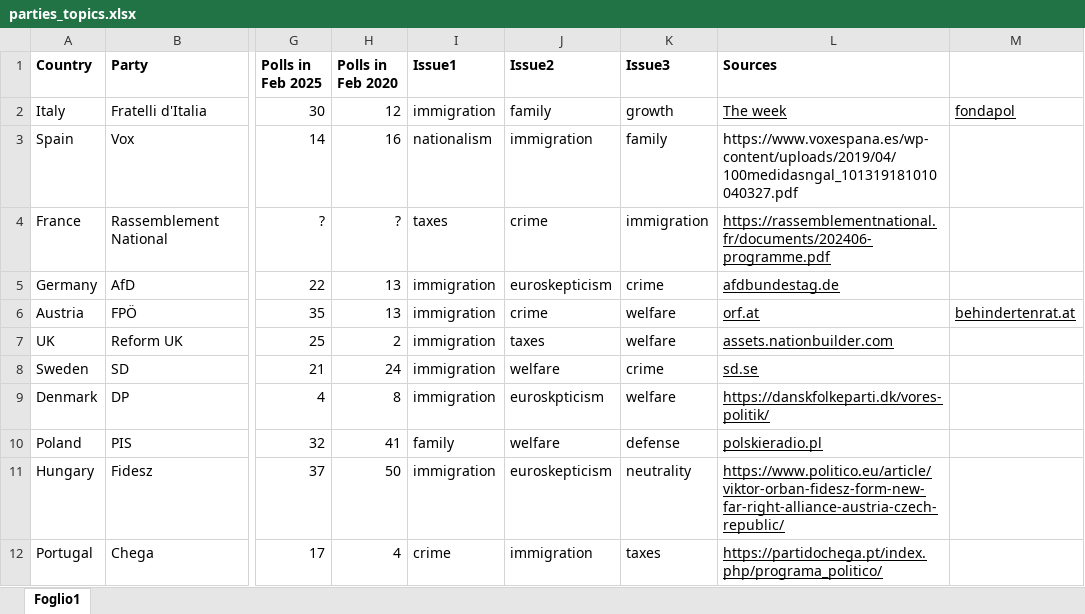
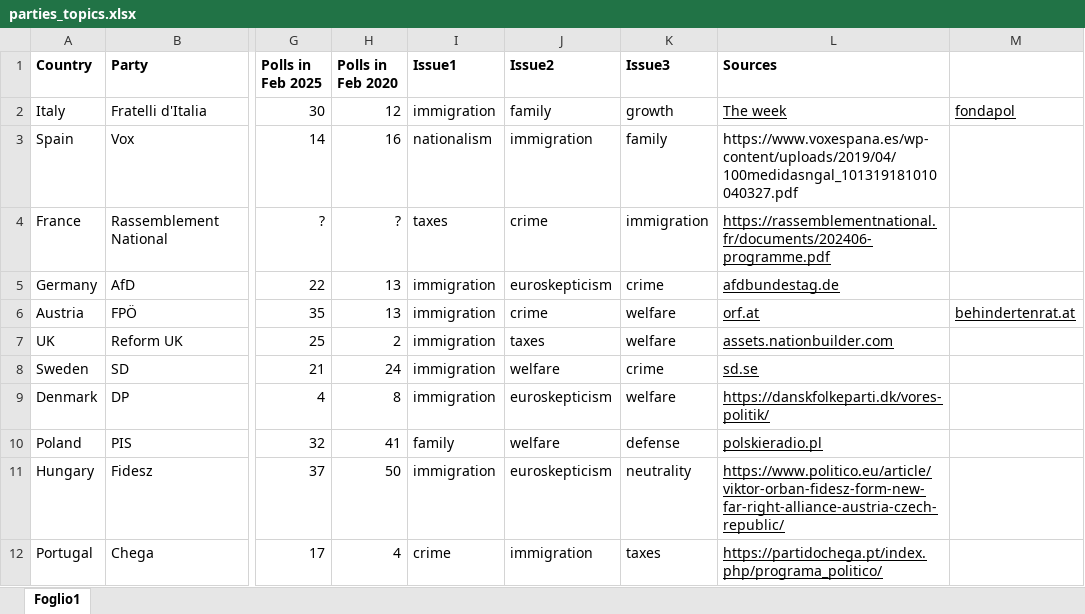
Before and after one commit to giacomobattiston/populist_immigration, an Excel workbook: parties_topics.xlsx, sheet Foglio1, drawn as a sheet; only a part is shown, gaps mark what is left out; values as stored, in another font and other column widths than the file's, no borders; the diff names each change by its address in the sheet, - before the commit and + after, or states it on an @@ line.

```diff
--- a/parties_topics.xlsx (sheet Foglio1)
+++ b/parties_topics.xlsx (sheet Foglio1)
-J9 (Issue2): euroskpticism
+J9 (Issue2): euroskepticism
```
Also changed, not shown: 12 other files.
